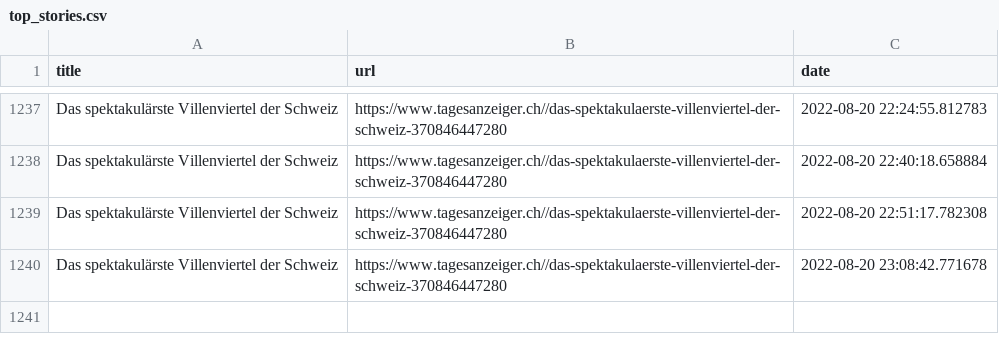
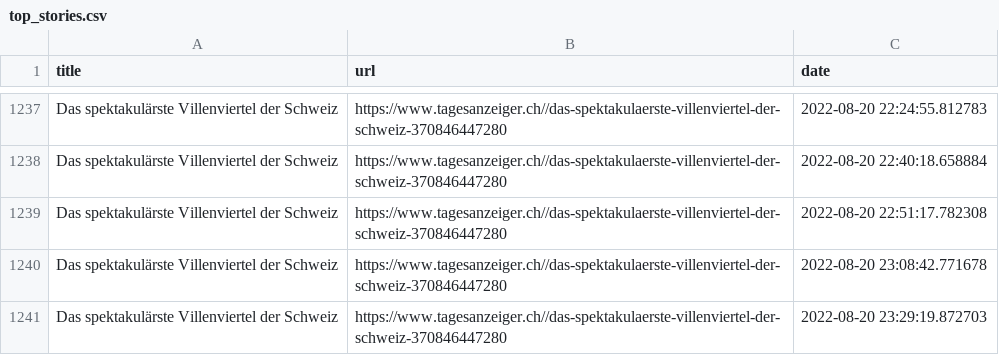
Before and after one commit to ErichBuergler/automatic-scraper2, a CSV file: top_stories.csv, drawn as a sheet; only a part is shown, gaps mark what is left out; the diff names each change by its address in the sheet, - before the commit and + after, or states it on an @@ line.

```diff
--- a/top_stories.csv
+++ b/top_stories.csv
+row 1241: Das spektakulärste Villenviertel der Schweiz | https://www.tagesanzeiger.ch//das-spektakulaerste-villenviertel-der-schweiz-370846447280 | 2022-08-20 23:29:19.872703
```
